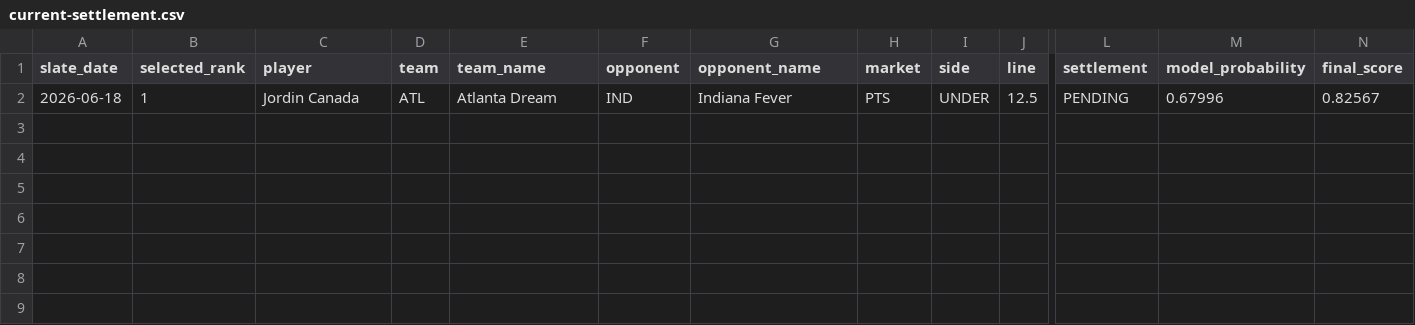
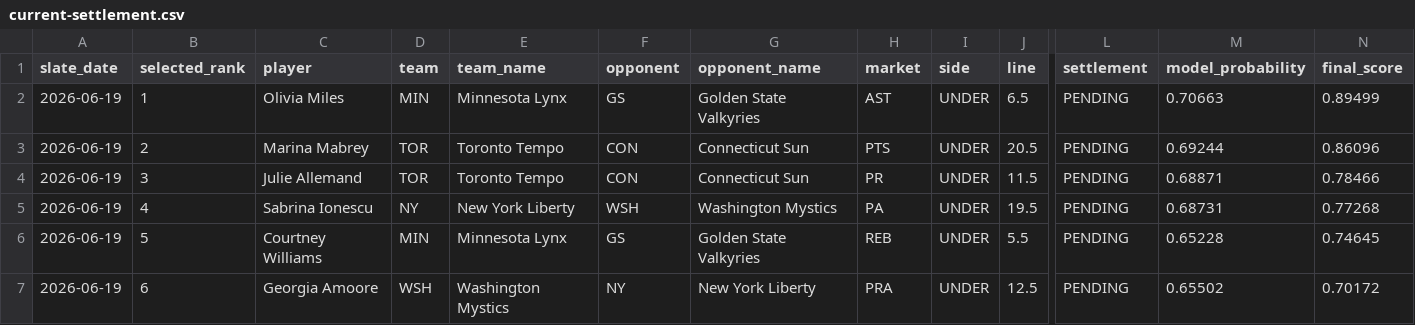
Before and after one commit to testqgw/SCP, a CSV file: wnba/output/current-settlement.csv, drawn as a sheet; only a part is shown, gaps mark what is left out; removed rows and columns are numbered as before the commit, all else as after; rows hold the shown columns only; the diff names each change by its address in the sheet, - before the commit and + after, or states it on an @@ line.

```diff
--- a/wnba/output/current-settlement.csv
+++ b/wnba/output/current-settlement.csv
-row 2: 2026-06-18 | 1 | Jordin Canada | ATL | Atlanta Dream | IND | Indiana Fever | PTS | UNDER | 12.5 | PENDING | 0.67996 | 0.82567
+row 2: 2026-06-19 | 1 | Olivia Miles | MIN | Minnesota Lynx | GS | Golden State Valkyries | AST | UNDER | 6.5 | PENDING | 0.70663 | 0.89499
+row 3: 2026-06-19 | 2 | Marina Mabrey | TOR | Toronto Tempo | CON | Connecticut Sun | PTS | UNDER | 20.5 | PENDING | 0.69244 | 0.86096
+row 4: 2026-06-19 | 3 | Julie Allemand | TOR | Toronto Tempo | CON | Connecticut Sun | PR | UNDER | 11.5 | PENDING | 0.68871 | 0.78466
+row 5: 2026-06-19 | 4 | Sabrina Ionescu | NY | New York Liberty | WSH | Washington Mystics | PA | UNDER | 19.5 | PENDING | 0.68731 | 0.77268
+row 6: 2026-06-19 | 5 | Courtney Williams | MIN | Minnesota Lynx | GS | Golden State Valkyries | REB | UNDER | 5.5 | PENDING | 0.65228 | 0.74645
+row 7: 2026-06-19 | 6 | Georgia Amoore | WSH | Washington Mystics | NY | New York Liberty | PRA | UNDER | 12.5 | PENDING | 0.65502 | 0.70172
```
Also changed, not shown: 14 other files.
